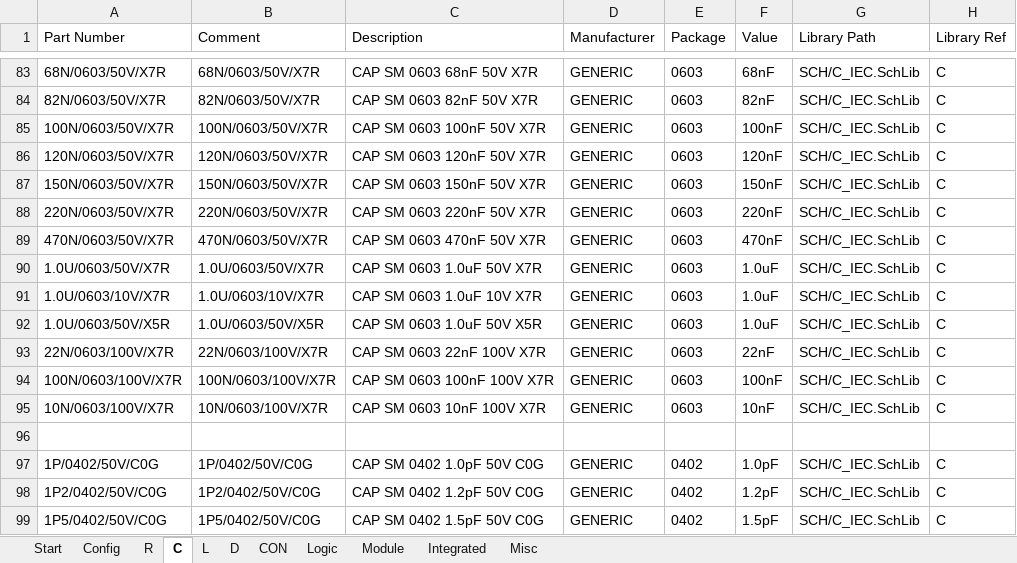
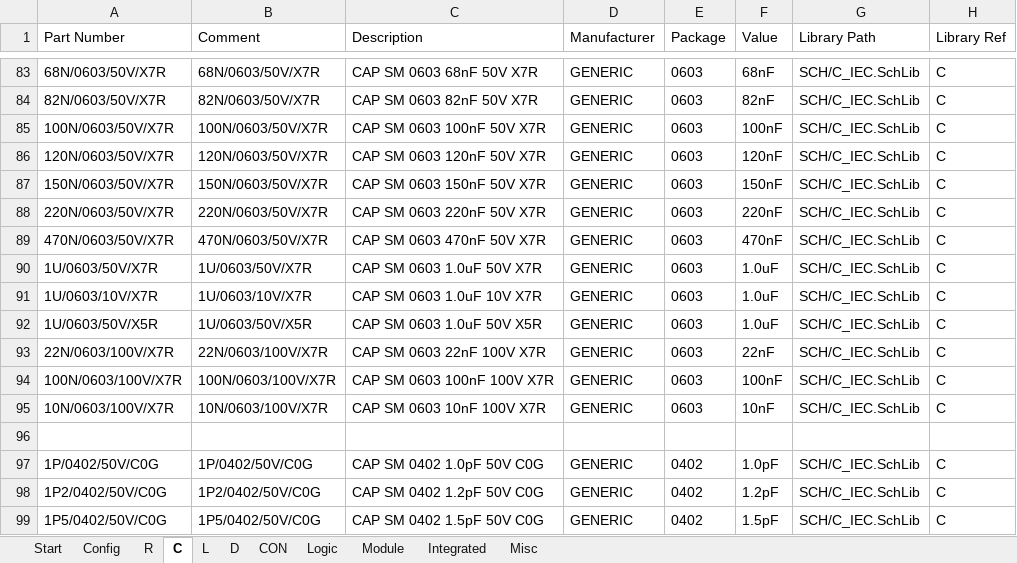
Before and after one commit to daniw/daniw_altium_lib, an Excel workbook: daniw_altium_lib.xlsx, sheet C, drawn as a sheet; only a part is shown, gaps mark what is left out; values as stored, in another font and other column widths than the file's, no borders; conditional formats not drawn; the diff names each change by its address in the sheet, - before the commit and + after, or states it on an @@ line.

Commit message:
Designator of 1uF capacitors changed to 1U/...

```diff
--- a/daniw_altium_lib.xlsx (sheet C)
+++ b/daniw_altium_lib.xlsx (sheet C)
-A90 (Part Number): 1.0U/0603/50V/X7R
+A90 (Part Number): 1U/0603/50V/X7R
-B90 (Comment): 1.0U/0603/50V/X7R
+B90 (Comment): 1U/0603/50V/X7R
-A91 (Part Number): 1.0U/0603/10V/X7R
+A91 (Part Number): 1U/0603/10V/X7R
-B91 (Comment): 1.0U/0603/10V/X7R
+B91 (Comment): 1U/0603/10V/X7R
-A92 (Part Number): 1.0U/0603/50V/X5R
+A92 (Part Number): 1U/0603/50V/X5R
-B92 (Comment): 1.0U/0603/50V/X5R
+B92 (Comment): 1U/0603/50V/X5R
```
